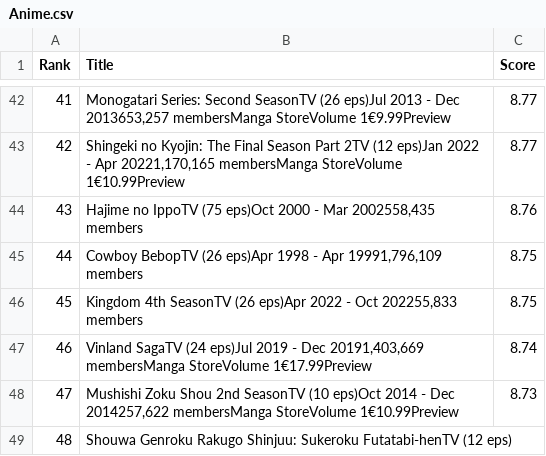
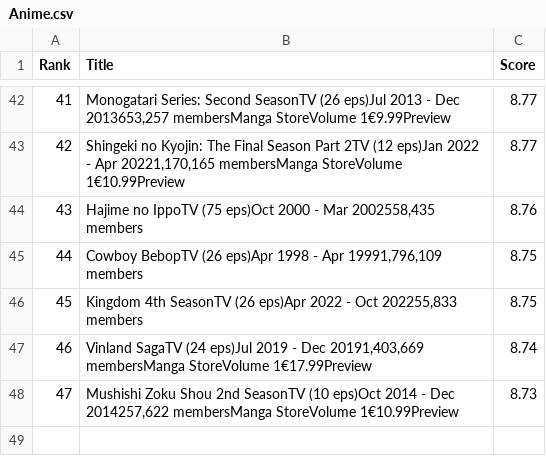
Before and after one commit to shivamdevraj02/Panda, a CSV file: Anime.csv, drawn as a sheet; only a part is shown, gaps mark what is left out.

Commit message:
Update Anime.csv

```diff
--- a/Anime.csv
+++ b/Anime.csv
@@ -48,4 +48 @@ Rank,Title,Score
 47,"Mushishi Zoku Shou 2nd SeasonTV (10 eps)Oct 2014 - Dec 2014257,622 membersManga StoreVolume 1€10.99Preview",8.73
-48,"Shouwa Genroku Rakugo Shinjuu: Sukeroku Futatabi-henTV (12 eps)
-
-
```
